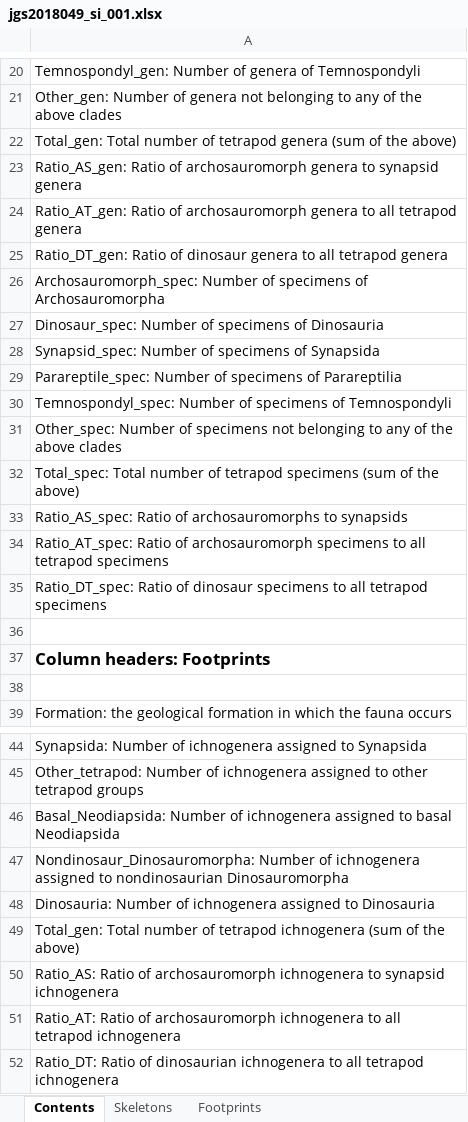
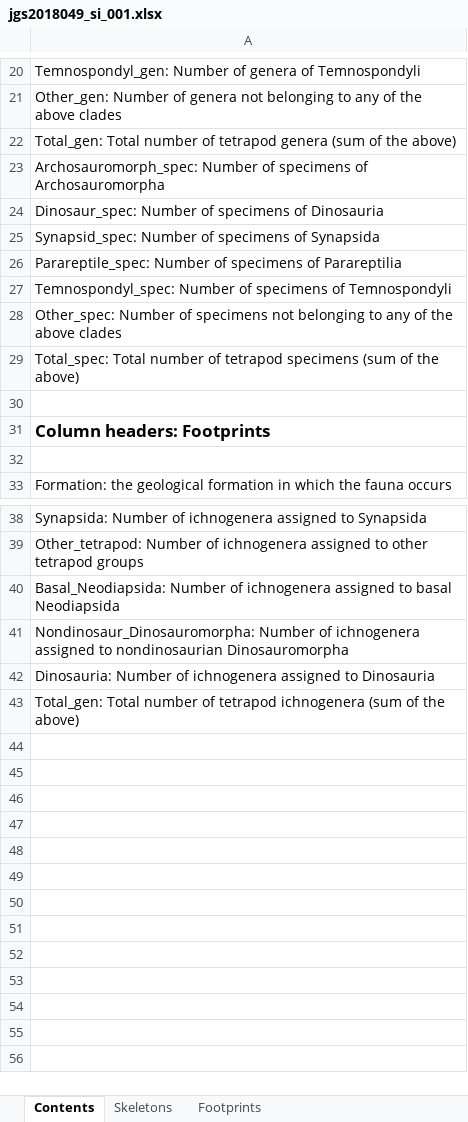
Before and after one commit to MichielNoback/datasets, an Excel workbook: dinos/jgs2018049_si_001.xlsx, sheet Contents, drawn as a sheet; only a part is shown, gaps mark what is left out; values as stored, in another font and other column widths than the file's, no borders; the diff names each change by its address in the sheet, - before the commit and + after, or states it on an @@ line.

```diff
--- a/dinos/jgs2018049_si_001.xlsx (sheet Contents)
+++ b/dinos/jgs2018049_si_001.xlsx (sheet Contents)
-row 23: Ratio_AS_gen: Ratio of archosauromorph genera to synapsid genera
-row 24: Ratio_AT_gen: Ratio of archosauromorph genera to all tetrapod genera
-row 25: Ratio_DT_gen: Ratio of dinosaur genera to all tetrapod genera
-row 33: Ratio_AS_spec: Ratio of archosauromorphs to synapsids
-row 34: Ratio_AT_spec: Ratio of archosauromorph specimens to all tetrapod specimens
-row 35: Ratio_DT_spec: Ratio of dinosaur specimens to all tetrapod specimens
-row 50: Ratio_AS: Ratio of archosauromorph ichnogenera to synapsid ichnogenera
-row 51: Ratio_AT: Ratio of archosauromorph ichnogenera to all tetrapod ichnogenera
-row 52: Ratio_DT: Ratio of dinosaurian ichnogenera to all tetrapod ichnogenera
```
Also changed, not shown: sheet Skeletons, sheet Footprints, formulas that keep their value, 34 other files.
